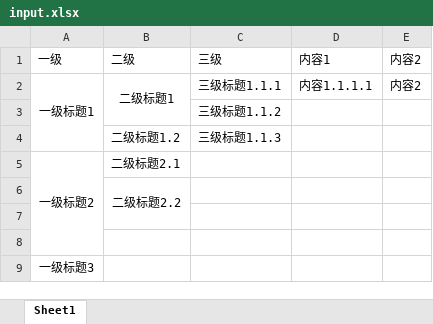
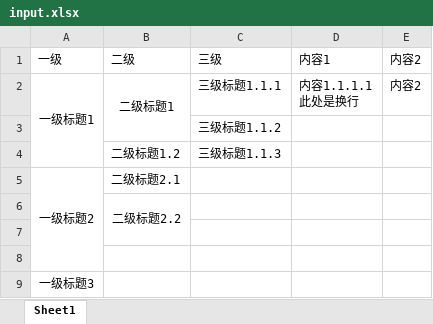
Before and after one commit to adispring/excel-to-word, an Excel workbook: input.xlsx, sheet Sheet1, drawn as a sheet; values as stored, in another font and other column widths than the file's, no borders; ↵ is a line break in a cell; the diff names each change by its address in the sheet, - before the commit and + after, or states it on an @@ line.

```diff
--- a/input.xlsx (sheet Sheet1)
+++ b/input.xlsx (sheet Sheet1)
-D2: 内容1.1.1.1
+D2: 内容1.1.1.1 ↵ 此处是换行
```
Also changed, not shown: 5 other files.
